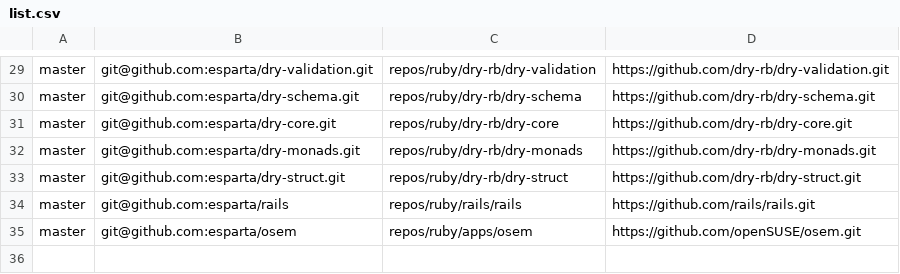
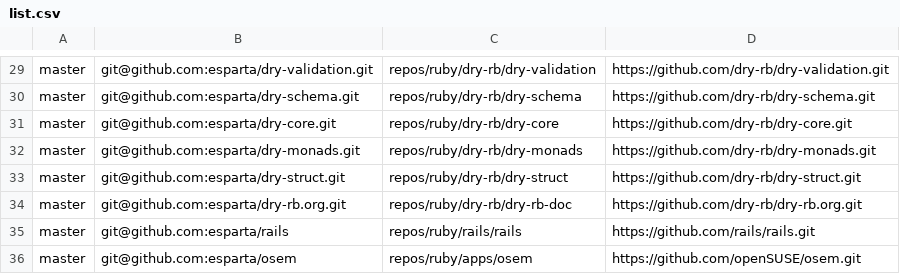
Before and after one commit to esparta/dotfiles, a CSV file: src/repos/list.csv, drawn as a sheet; only a part is shown, gaps mark what is left out; the diff names each change by its address in the sheet, - before the commit and + after, or states it on an @@ line.

Commit message:
repos: adding dry-rb.org.git

```diff
--- a/src/repos/list.csv
+++ b/src/repos/list.csv
+row 34: master | git@github.com:esparta/dry-rb.org.git | repos/ruby/dry-rb/dry-rb-doc | https://github.com/dry-rb/dry-rb.org.git
```
